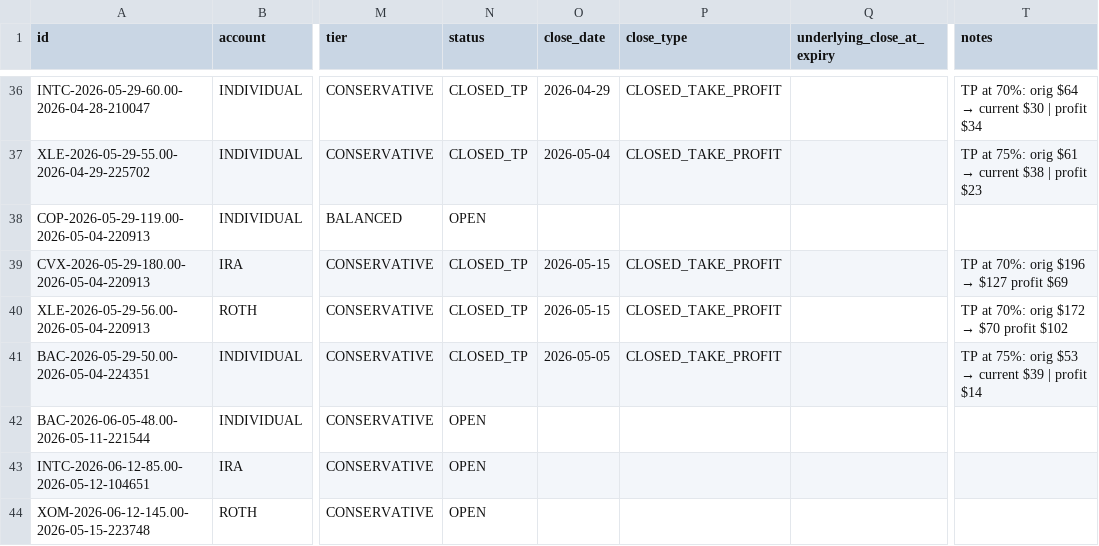
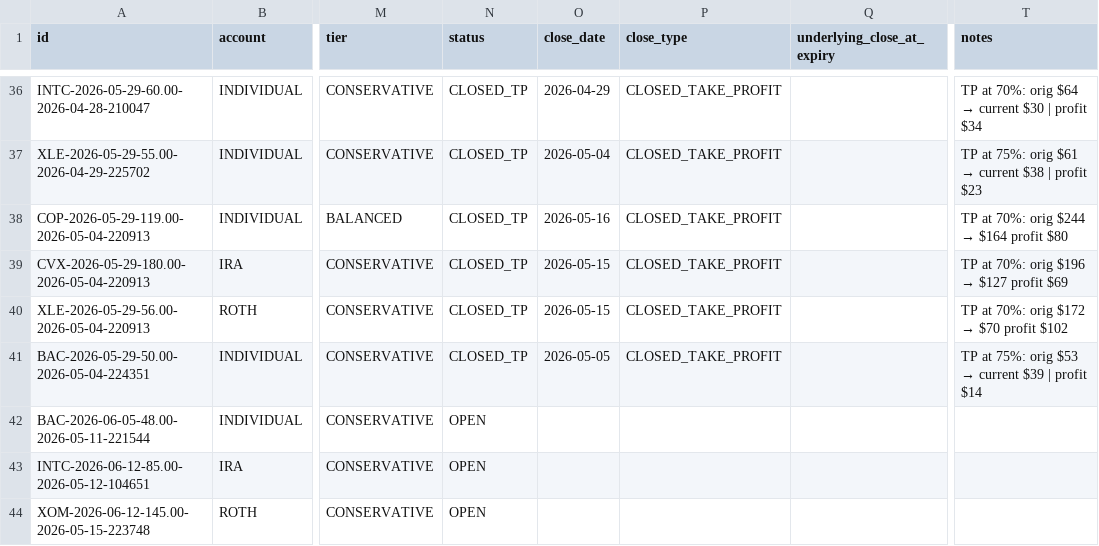
Before and after one commit to SimosProjects/Trading-Screener, a CSV file: csp_positions.csv, drawn as a sheet; only a part is shown, gaps mark what is left out; the diff names each change by its address in the sheet, - before the commit and + after, or states it on an @@ line.

```diff
--- a/csp_positions.csv
+++ b/csp_positions.csv
-N38 (status): OPEN
+N38 (status): CLOSED_TP
-O38 (close_date): (empty)
+O38 (close_date): 2026-05-16
-P38 (close_type): (empty)
+P38 (close_type): CLOSED_TAKE_PROFIT
@@ T38 (notes): (empty) → TP at 70%: orig $244 → $164 profit $80 @@
```
Also changed, not shown: retirement_positions.csv, stock_positions.csv, 2 other files.
